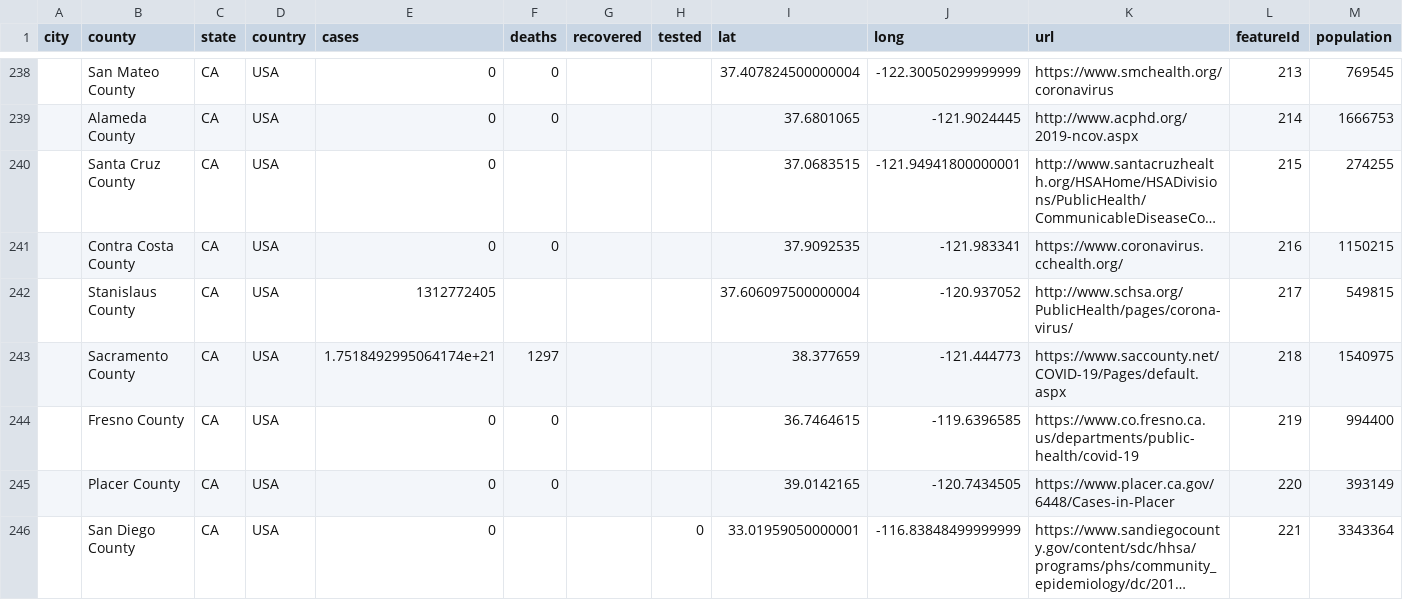
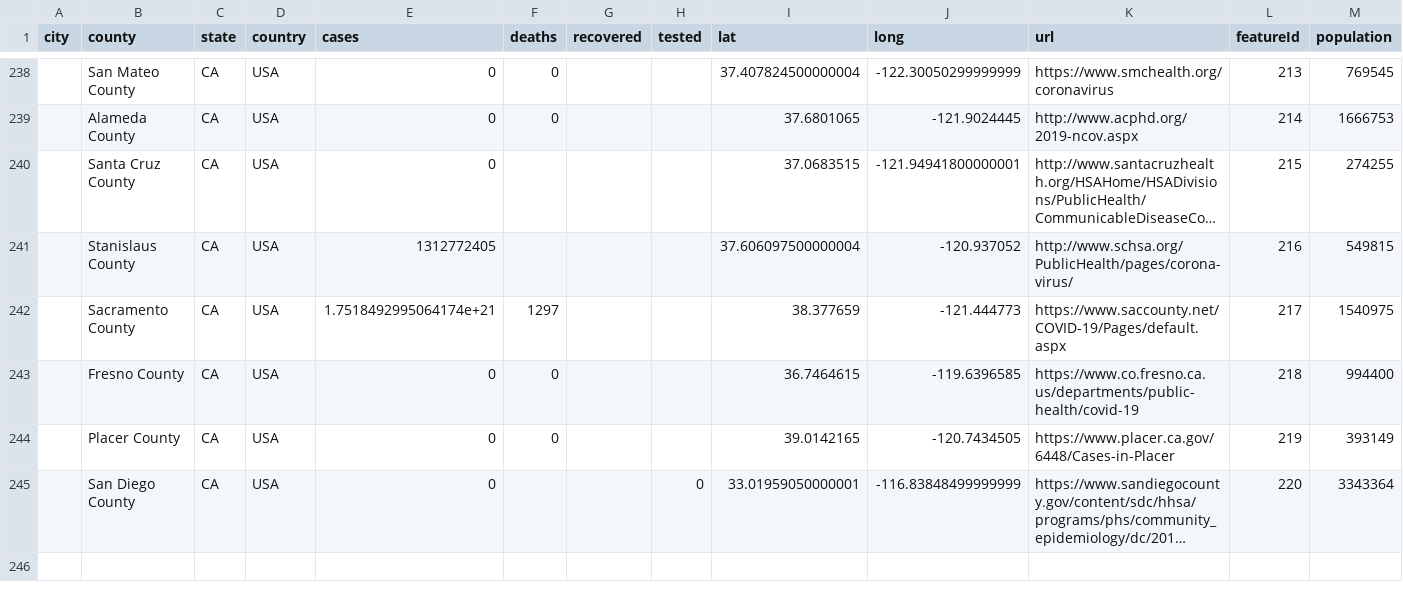
Before and after one commit to qgolsteyn/coronadatascraper, a CSV file: data.csv, drawn as a sheet; only a part is shown, gaps mark what is left out; long unchanged cells end in …; removed rows and columns are numbered as before the commit, all else as after; the diff names each change by its address in the sheet, - before the commit and + after, or states it on an @@ line.

```diff
--- a/data.csv
+++ b/data.csv
-row 241:  | Contra Costa County | CA | USA | 0 | 0 |  |  | 37.9092535 | -121.983341 | https://www.coronavirus.cchealth.org/ | 216 | 1150215
-L241 (featureId): 217
+L241 (featureId): 216
-L242 (featureId): 218
+L242 (featureId): 217
-L243 (featureId): 219
+L243 (featureId): 218
-L244 (featureId): 220
+L244 (featureId): 219
-L245 (featureId): 221
+L245 (featureId): 220
```
Also changed, not shown: timeseries-jhu.csv, timeseries.csv, 3 other files.
